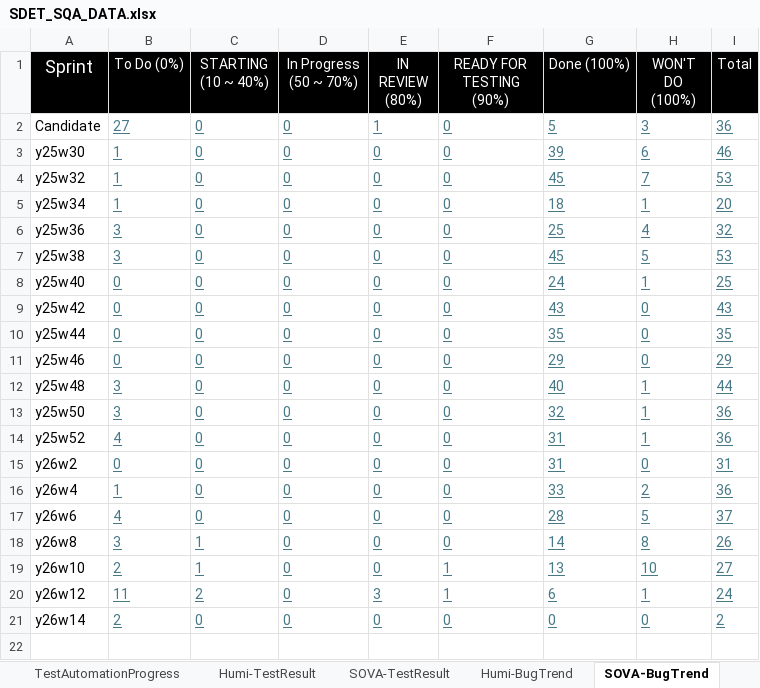
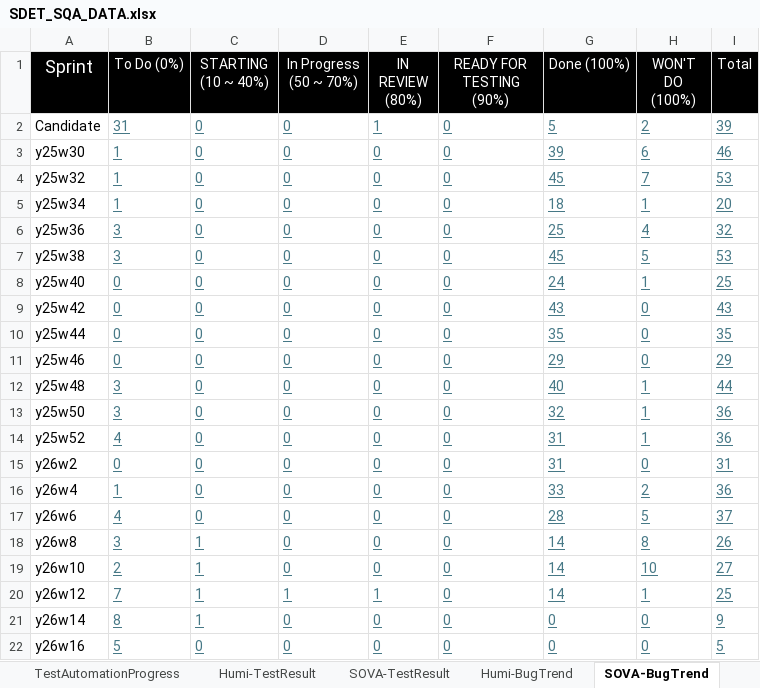
Before and after one commit to whsu45/CycleView, an Excel workbook: data/SDET_SQA_DATA.xlsx, sheet SOVA-BugTrend, drawn as a sheet; values as stored, in another font and other column widths than the file's, no borders; charts and pictures and table styles not drawn; the diff names each change by its address in the sheet, - before the commit and + after, or states it on an @@ line.

Commit message:
Added Y26W13 data

```diff
--- a/data/SDET_SQA_DATA.xlsx (sheet SOVA-BugTrend)
+++ b/data/SDET_SQA_DATA.xlsx (sheet SOVA-BugTrend)
-B2 (To Do (0%)): 27
+B2 (To Do (0%)): 31
-H2 (WON'T DO (100%)): 3
+H2 (WON'T DO (100%)): 2
-I2 (Total): 36
+I2 (Total): 39
-F19:F20 (READY FOR TESTING (90%)): 1
+F19:F20 (READY FOR TESTING (90%)): 0
-G19 (Done (100%)): 13
+G19 (Done (100%)): 14
-B20 (To Do (0%)): 11
+B20 (To Do (0%)): 7
-C20 (STARTING (10 ~ 40%)): 2
+C20 (STARTING (10 ~ 40%)): 1
-D20 (In Progress (50 ~ 70%)): 0
+D20 (In Progress (50 ~ 70%)): 1
-E20 (IN REVIEW (80%)): 3
+E20 (IN REVIEW (80%)): 1
-G20 (Done (100%)): 6
+G20 (Done (100%)): 14
-I20 (Total): 24
+I20 (Total): 25
-B21 (To Do (0%)): 2
+B21 (To Do (0%)): 8
-C21 (STARTING (10 ~ 40%)): 0
+C21 (STARTING (10 ~ 40%)): 1
-I21 (Total): 2
+I21 (Total): 9
+row 22: y26w16 | 5 | 0 | 0 | 0 | 0 | 0 | 0 | 5
```
Also changed, not shown: sheet TestAutomationProgress, sheet Humi-TestResult, sheet SOVA-UIAutomation, sheet Humi-BugTrend, charts or pictures, 3 other files.
